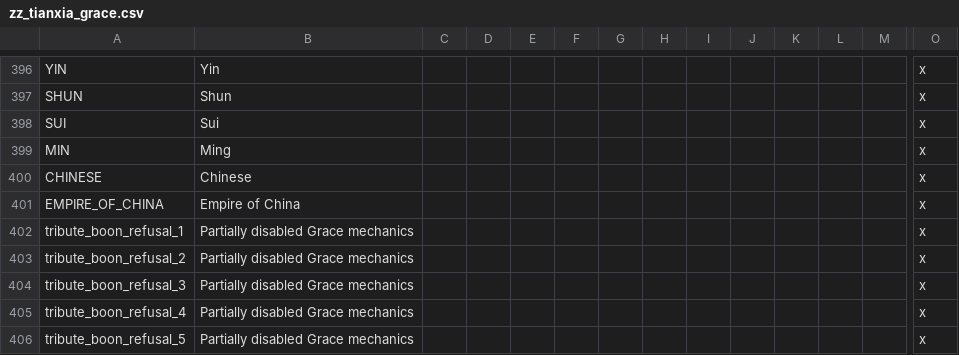
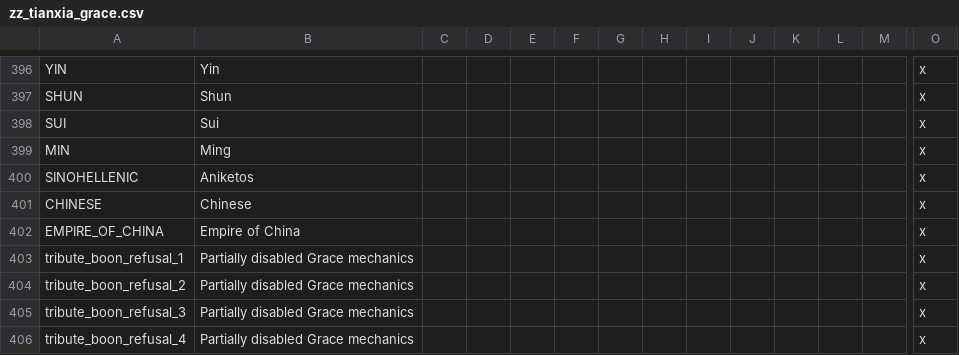
Before and after one commit to 00matthew2000/Lux-Ultima, a CSV file: localisation/zz_tianxia_grace.csv, drawn as a sheet; only a part is shown, gaps mark what is left out; the shorter side is filled out with more unchanged rows; rows hold the shown columns only; the diff names each change by its address in the sheet, - before the commit and + after, or states it on an @@ line.

Commit message:
Some Tianxia fixes/updates I guess

```diff
--- a/localisation/zz_tianxia_grace.csv
+++ b/localisation/zz_tianxia_grace.csv
+row 400: SINOHELLENIC | Aniketos |  |  |  |  |  |  |  |  |  |  |  | x
```
Also changed, not shown: 4 other files.
